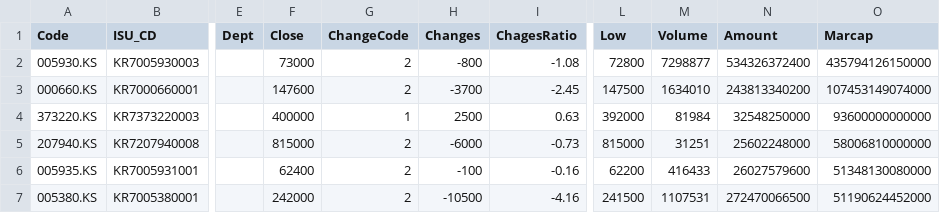
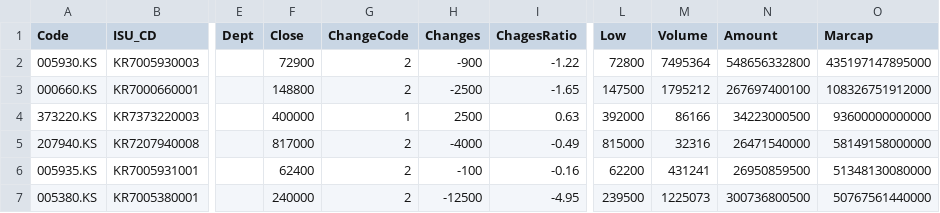
Before and after one commit to MalMyeong/final_demo, a CSV file: views/stock_df/korea_stocks.csv, drawn as a sheet; only a part is shown, gaps mark what is left out; the diff covers the shown part only; the diff names each change by its address in the sheet, - before the commit and + after, or states it on an @@ line.

```diff
--- a/views/stock_df/korea_stocks.csv
+++ b/views/stock_df/korea_stocks.csv
-F2 (Close): 73000
+F2 (Close): 72900
-H2 (Changes): -800
+H2 (Changes): -900
-I2 (ChagesRatio): -1.08
+I2 (ChagesRatio): -1.22
-M2 (Volume): 7298877
+M2 (Volume): 7495364
-N2 (Amount): 534326372400
+N2 (Amount): 548656332800
-O2 (Marcap): 435794126150000
+O2 (Marcap): 435197147895000
-F3 (Close): 147600
+F3 (Close): 148800
-H3 (Changes): -3700
+H3 (Changes): -2500
-I3 (ChagesRatio): -2.45
+I3 (ChagesRatio): -1.65
-M3 (Volume): 1634010
+M3 (Volume): 1795212
-N3 (Amount): 243813340200
+N3 (Amount): 267697400100
-O3 (Marcap): 107453149074000
+O3 (Marcap): 108326751912000
-M4 (Volume): 81984
+M4 (Volume): 86166
-N4 (Amount): 32548250000
+N4 (Amount): 34223000500
-F5 (Close): 815000
+F5 (Close): 817000
-H5 (Changes): -6000
+H5 (Changes): -4000
-I5 (ChagesRatio): -0.73
+I5 (ChagesRatio): -0.49
-M5 (Volume): 31251
+M5 (Volume): 32316
-N5 (Amount): 25602248000
+N5 (Amount): 26471540000
-O5 (Marcap): 58006810000000
+O5 (Marcap): 58149158000000
-M6 (Volume): 416433
+M6 (Volume): 431241
-N6 (Amount): 26027579600
+N6 (Amount): 26950859500
-F7 (Close): 242000
+F7 (Close): 240000
-H7 (Changes): -10500
+H7 (Changes): -12500
-I7 (ChagesRatio): -4.16
+I7 (ChagesRatio): -4.95
-L7 (Low): 241500
+L7 (Low): 239500
-M7 (Volume): 1107531
+M7 (Volume): 1225073
-N7 (Amount): 272470066500
+N7 (Amount): 300736800500
-O7 (Marcap): 51190624452000
+O7 (Marcap): 50767561440000
```
Also changed, not shown: 87 edited cells elsewhere in this file, views/stock_df/summary_data.csv, views/stock_df/usa_stocks.csv, 26 other files.
